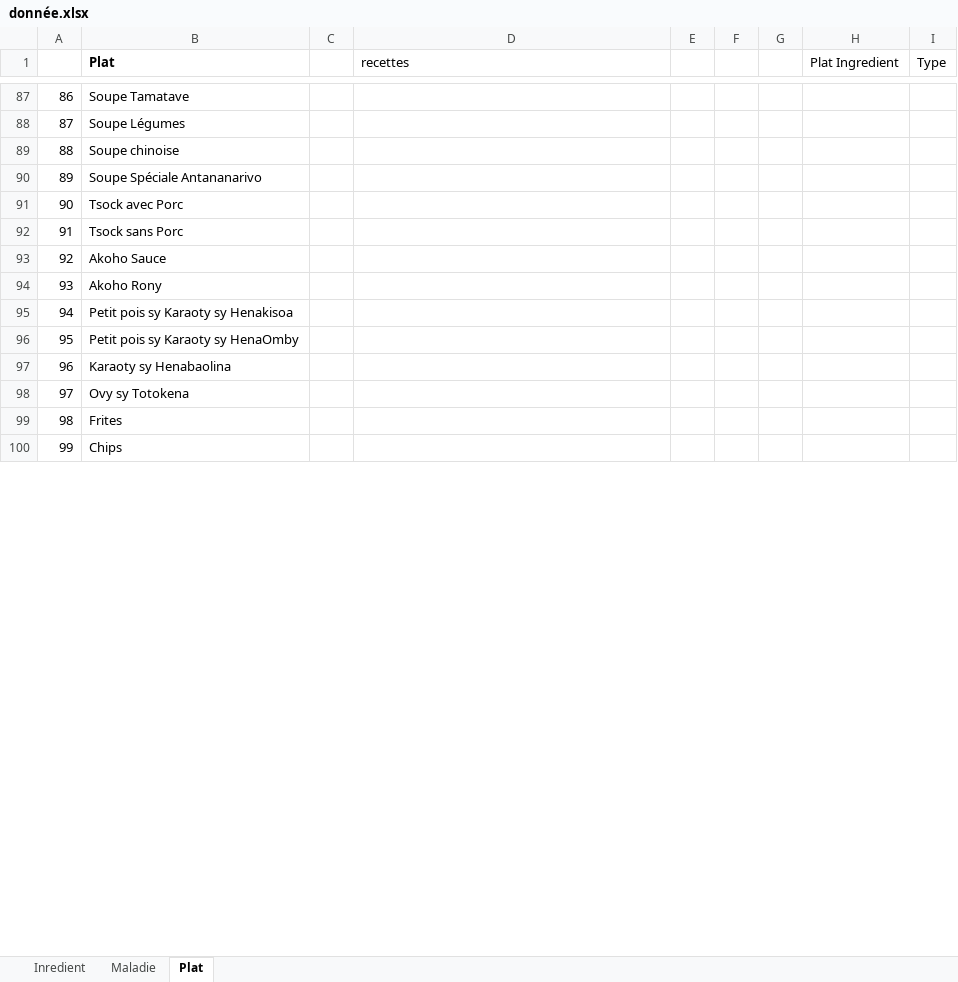
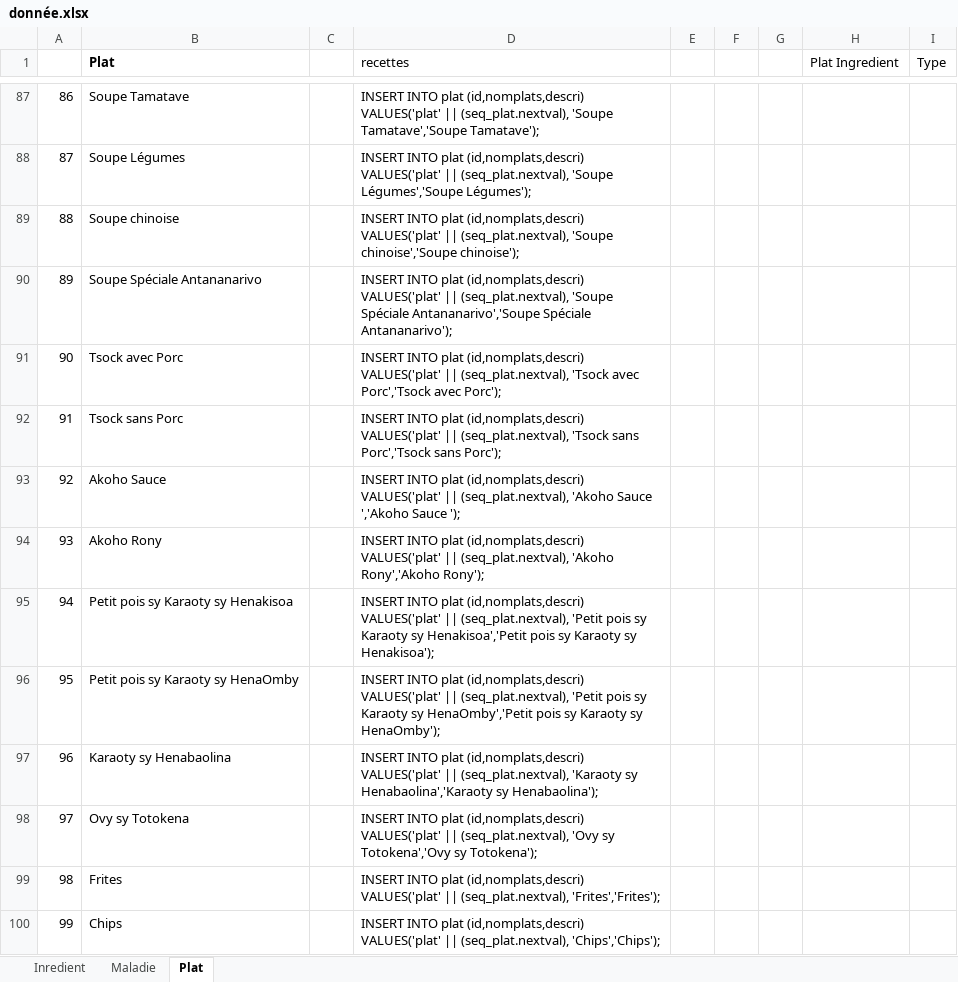
Before and after one commit to ValiahRakotozanany/Stage_L3, an Excel workbook: Bdd/donnée.xlsx, sheet Plat, drawn as a sheet; only a part is shown, gaps mark what is left out; values as stored, in another font and other column widths than the file's, no borders; the diff covers the shown part only; the diff names each change by its address in the sheet, - before the commit and + after, or states it on an @@ line.

```diff
--- a/Bdd/donnée.xlsx (sheet Plat)
+++ b/Bdd/donnée.xlsx (sheet Plat)
-D87 (recettes): (empty)
+D87 (recettes): INSERT INTO plat (id,nomplats,descri) VALUES('plat' || (seq_plat.nextval), 'Soupe Tamatave','Soupe Tamatave');
-D88 (recettes): (empty)
+D88 (recettes): INSERT INTO plat (id,nomplats,descri) VALUES('plat' || (seq_plat.nextval), 'Soupe Légumes','Soupe Légumes');
-D89 (recettes): (empty)
+D89 (recettes): INSERT INTO plat (id,nomplats,descri) VALUES('plat' || (seq_plat.nextval), 'Soupe chinoise','Soupe chinoise');
-D90 (recettes): (empty)
+D90 (recettes): INSERT INTO plat (id,nomplats,descri) VALUES('plat' || (seq_plat.nextval), 'Soupe Spéciale Antananarivo','Soupe Spéciale Antananarivo');
-D91 (recettes): (empty)
+D91 (recettes): INSERT INTO plat (id,nomplats,descri) VALUES('plat' || (seq_plat.nextval), 'Tsock avec Porc','Tsock avec Porc');
-D92 (recettes): (empty)
+D92 (recettes): INSERT INTO plat (id,nomplats,descri) VALUES('plat' || (seq_plat.nextval), 'Tsock sans Porc','Tsock sans Porc');
-D93 (recettes): (empty)
+D93 (recettes): INSERT INTO plat (id,nomplats,descri) VALUES('plat' || (seq_plat.nextval), 'Akoho Sauce ','Akoho Sauce ');
-D94 (recettes): (empty)
+D94 (recettes): INSERT INTO plat (id,nomplats,descri) VALUES('plat' || (seq_plat.nextval), 'Akoho Rony','Akoho Rony');
-D95 (recettes): (empty)
+D95 (recettes): INSERT INTO plat (id,nomplats,descri) VALUES('plat' || (seq_plat.nextval), 'Petit pois sy Karaoty sy Henakisoa','Petit pois sy Karaoty sy Henakisoa');
-D96 (recettes): (empty)
+D96 (recettes): INSERT INTO plat (id,nomplats,descri) VALUES('plat' || (seq_plat.nextval), 'Petit pois sy Karaoty sy HenaOmby','Petit pois sy Karaoty sy HenaOmby');
-D97 (recettes): (empty)
+D97 (recettes): INSERT INTO plat (id,nomplats,descri) VALUES('plat' || (seq_plat.nextval), 'Karaoty sy Henabaolina','Karaoty sy Henabaolina');
-D98 (recettes): (empty)
+D98 (recettes): INSERT INTO plat (id,nomplats,descri) VALUES('plat' || (seq_plat.nextval), 'Ovy sy Totokena','Ovy sy Totokena');
-D99 (recettes): (empty)
+D99 (recettes): INSERT INTO plat (id,nomplats,descri) VALUES('plat' || (seq_plat.nextval), 'Frites','Frites');
-D100 (recettes): (empty)
+D100 (recettes): INSERT INTO plat (id,nomplats,descri) VALUES('plat' || (seq_plat.nextval), 'Chips','Chips');
```
Also changed, not shown: 94 edited cells elsewhere in this sheet, 40 other files.
